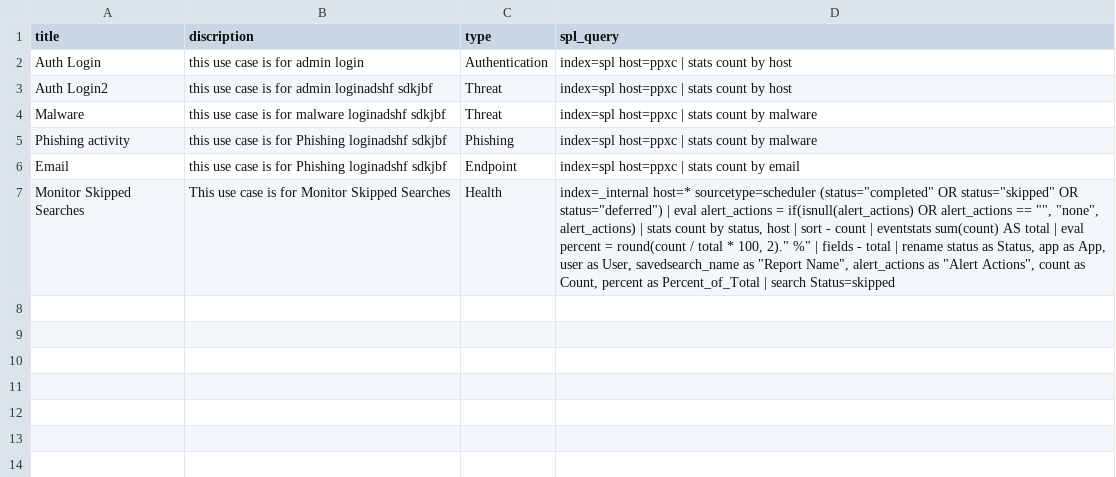
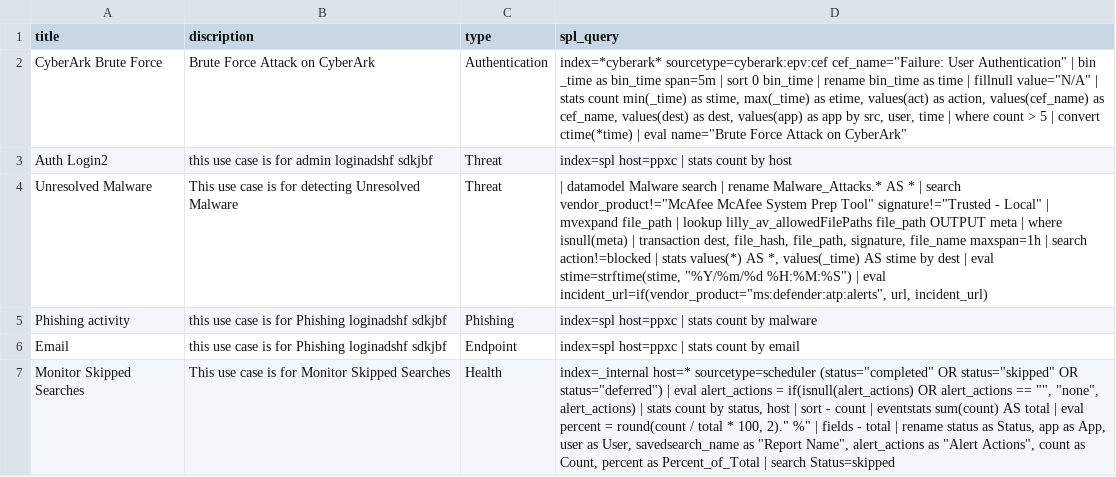
Before and after one commit to asimchamp/asimchamp.github.io, a CSV file: assets/usecases.csv, drawn as a sheet; removed rows and columns are numbered as before the commit, all else as after; the diff names each change by its address in the sheet, - before the commit and + after, or states it on an @@ line.

```diff
--- a/assets/usecases.csv
+++ b/assets/usecases.csv
-row 2: Auth Login | this use case is for admin login | Authentication | index=spl host=ppxc | stats count by host
+row 2: CyberArk Brute Force | Brute Force Attack on CyberArk | Authentication | index=*cyberark* sourcetype=cyberark:epv:cef cef_name="Failure: User Authentication" | bin _time as bin_time span=5m | sort 0 bin_time | rename bin_time as time | fillnull value="N/A" | stats count min(_time) as stime, max(_time) as etime, values(act) as action, values(cef_name) as cef_name, values(dest) as dest, values(app) as app by src, user, time | where count > 5 | convert ctime(*time) | eval name="Brute Force Attack on CyberArk"
-row 4: Malware | this use case is for malware loginadshf sdkjbf | Threat | index=spl host=ppxc | stats count by malware
+row 4: Unresolved Malware | This use case is for detecting Unresolved Malware | Threat | | datamodel Malware search | rename Malware_Attacks.* AS * | search vendor_product!="McAfee McAfee System Prep Tool" signature!="Trusted - Local" | mvexpand file_path | lookup lilly_av_allowedFilePaths file_path OUTPUT meta | where isnull(meta) | transaction dest, file_hash, file_path, signature, file_name maxspan=1h | search action!=blocked | stats values(*) AS *, values(_time) AS stime by dest | eval stime=strftime(stime, "%Y/%m/%d %H:%M:%S") | eval incident_url=if(vendor_product="ms:defender:atp:alerts", url, incident_url)
```
Also changed, not shown: 2 other files.
